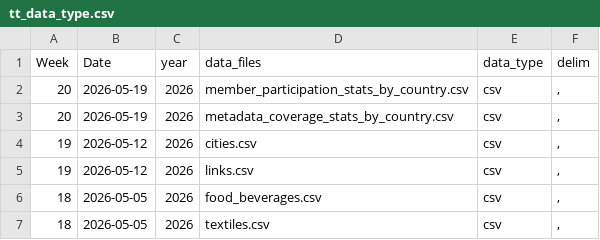
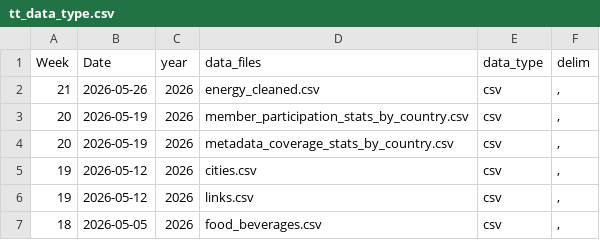
Before and after one commit to rfordatascience/tidytuesday, a CSV file: static/tt_data_type.csv, drawn as a sheet; only a part is shown; the shorter side is filled out with more unchanged rows.

```diff
--- a/static/tt_data_type.csv
+++ b/static/tt_data_type.csv
@@ -1,2 +1,3 @@
 Week,Date,year,data_files,data_type,delim
+21,2026-05-26,2026,energy_cleaned.csv,csv,","
 20,2026-05-19,2026,member_participation_stats_by_country.csv,csv,","
```
Also changed, not shown: 9 other files.
